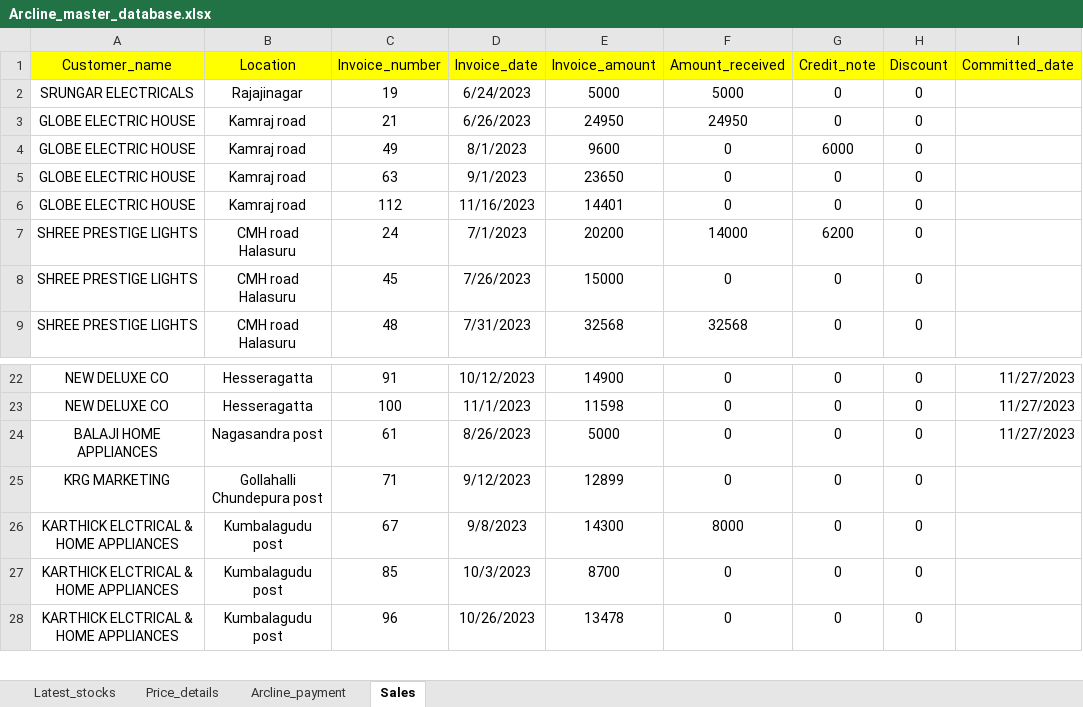
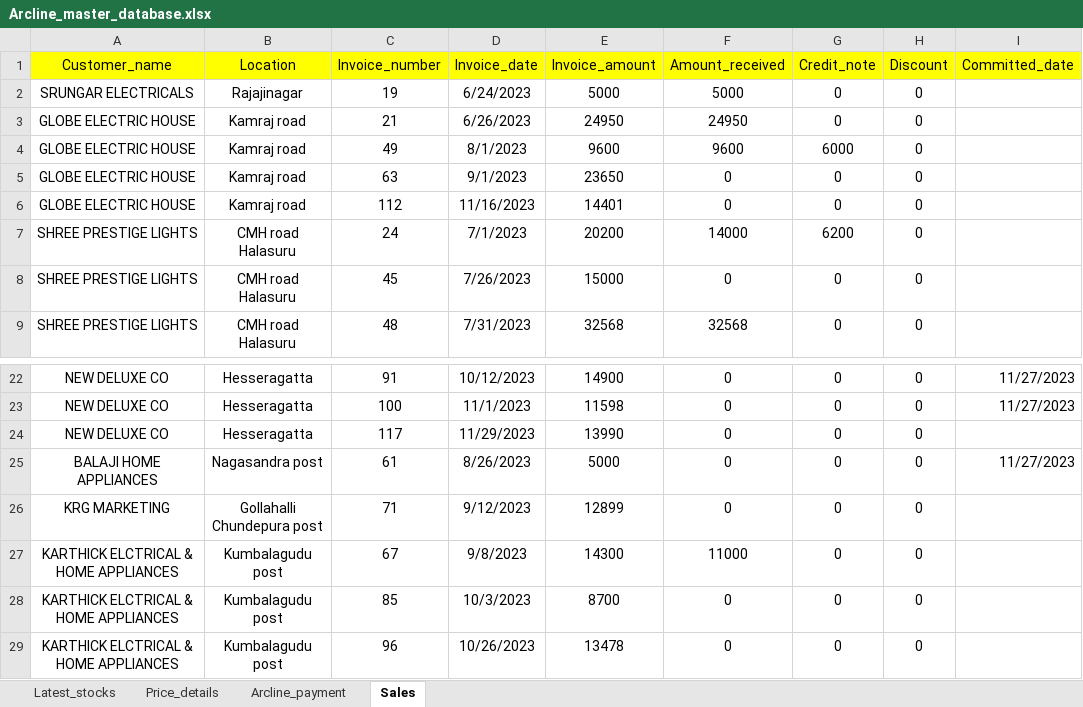
Before and after one commit to lohith0501/Rathnas, an Excel workbook: Arcline_master_database.xlsx, sheet Sales, drawn as a sheet; only a part is shown, gaps mark what is left out; values as stored, in another font and other column widths than the file's, no borders; addresses are those after the commit; the diff names each change by its address in the sheet, - before the commit and + after, or states it on an @@ line.

Commit message:
Add files via upload

```diff
--- a/Arcline_master_database.xlsx (sheet Sales)
+++ b/Arcline_master_database.xlsx (sheet Sales)
-F4 (Amount_received): 0
+F4 (Amount_received): 9600
+row 24: NEW DELUXE CO | Hesseragatta | 117 | 11/29/2023 | 13990 | 0 | 0 | 0
-F27 (Amount_received): 8000
+F27 (Amount_received): 11000
```
Also changed, not shown: sheet Price_details.
